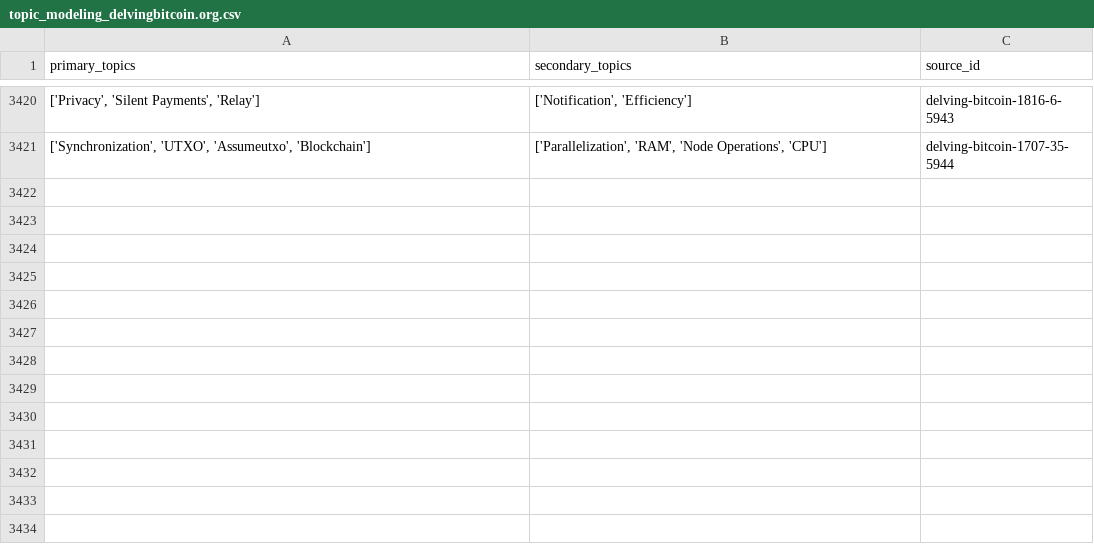
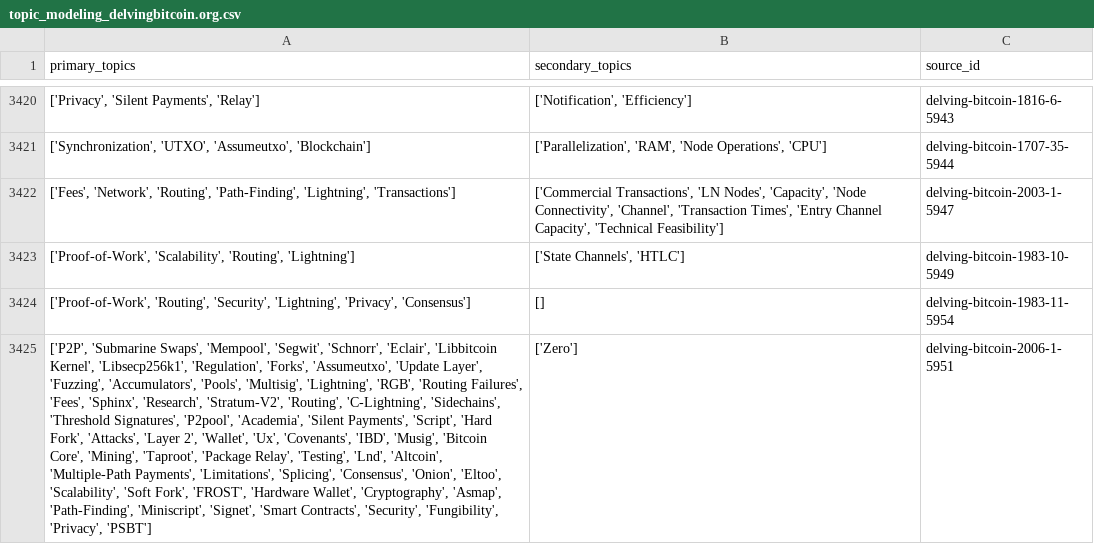
Before and after one commit to bitcoinsearch/llm-fine-tuning, a CSV file: gpt_output/topic_modeling_delvingbitcoin.org.csv, drawn as a sheet; only a part is shown, gaps mark what is left out; the diff names each change by its address in the sheet, - before the commit and + after, or states it on an @@ line.

Commit message:
Updated csv files with topics from latest ES docs

```diff
--- a/gpt_output/topic_modeling_delvingbitcoin.org.csv
+++ b/gpt_output/topic_modeling_delvingbitcoin.org.csv
+row 3422: ['Fees', 'Network', 'Routing', 'Path-Finding', 'Lightning', 'Transactions'] | ['Commercial Transactions', 'LN Nodes', 'Capacity', 'Node Connectivity', 'Channel', 'Transaction Times', 'Entry Channel Capacity', 'Technical Feasibility'] | delving-bitcoin-2003-1-5947
+row 3423: ['Proof-of-Work', 'Scalability', 'Routing', 'Lightning'] | ['State Channels', 'HTLC'] | delving-bitcoin-1983-10-5949
+row 3424: ['Proof-of-Work', 'Routing', 'Security', 'Lightning', 'Privacy', 'Consensus'] | [] | delving-bitcoin-1983-11-5954
+row 3425: ['P2P', 'Submarine Swaps', 'Mempool', 'Segwit', 'Schnorr', 'Eclair', 'Libbitcoin Kernel', 'Libsecp256k1', 'Regulation', 'Forks', 'Assumeutxo', 'Update Layer', 'Fuzzing', 'Accumulators', 'Pools', 'Multisig', 'Lightning', 'RGB', 'Routing Failures', 'Fees', 'Sphinx', 'Research', 'Stratum-V2', 'Routing', 'C-Lightning', 'Sidechains', 'Threshold Signatures', 'P2pool', 'Academia', 'Silent Payments', 'Script', 'Hard Fork', 'Attacks', 'Layer 2', 'Wallet', 'Ux', 'Covenants', 'IBD', 'Musig', 'Bitcoin Core', 'Mining', 'Taproot', 'Package Relay', 'Testing', 'Lnd', 'Altcoin', 'Multiple-Path Payments', 'Limitations', 'Splicing', 'Consensus', 'Onion', 'Eltoo', 'Scalability', 'Soft Fork', 'FROST', 'Hardware Wallet', 'Cryptography', 'Asmap', 'Path-Finding', 'Miniscript', 'Signet', 'Smart Contracts', 'Security', 'Fungibility', 'Privacy', 'PSBT'] | ['Zero'] | delving-bitcoin-2006-1-5951
```
